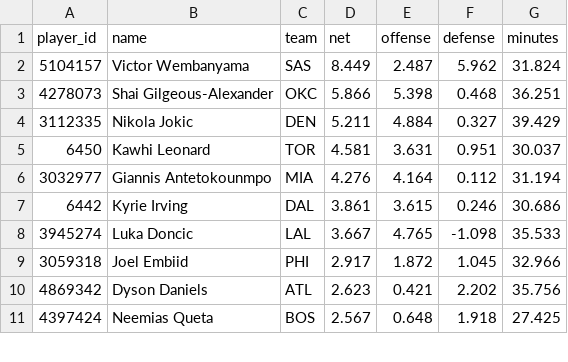
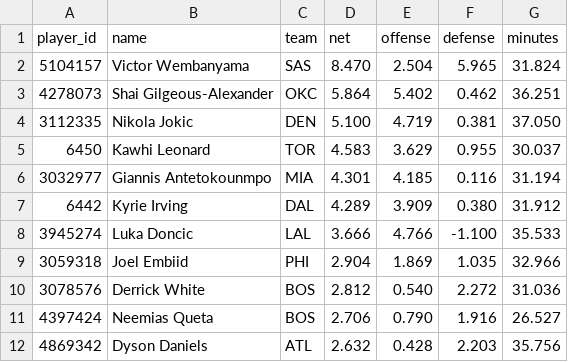
Before and after one commit to AramyJFerrent/AramyJFerrent, a CSV file: NBAScorePredictor/predictions/players.csv, drawn as a sheet; only a part is shown; the diff covers the shown part only.

```diff
--- a/NBAScorePredictor/predictions/players.csv
+++ b/NBAScorePredictor/predictions/players.csv
@@ -1,11 +1,12 @@
 player_id,name,team,net,offense,defense,minutes
-5104157,Victor Wembanyama,SAS,8.449,2.487,5.962,31.824
-4278073,Shai Gilgeous-Alexander,OKC,5.866,5.398,0.468,36.251
-3112335,Nikola Jokic,DEN,5.211,4.884,0.327,39.429
-6450,Kawhi Leonard,TOR,4.581,3.631,0.951,30.037
-3032977,Giannis Antetokounmpo,MIA,4.276,4.164,0.112,31.194
-6442,Kyrie Irving,DAL,3.861,3.615,0.246,30.686
-3945274,Luka Doncic,LAL,3.667,4.765,-1.098,35.533
-3059318,Joel Embiid,PHI,2.917,1.872,1.045,32.966
-4869342,Dyson Daniels,ATL,2.623,0.421,2.202,35.756
-4397424,Neemias Queta,BOS,2.567,0.648,1.918,27.425
+5104157,Victor Wembanyama,SAS,8.470,2.504,5.965,31.824
+4278073,Shai Gilgeous-Alexander,OKC,5.864,5.402,0.462,36.251
+3112335,Nikola Jokic,DEN,5.100,4.719,0.381,37.050
+6450,Kawhi Leonard,TOR,4.583,3.629,0.955,30.037
+3032977,Giannis Antetokounmpo,MIA,4.301,4.185,0.116,31.194
+6442,Kyrie Irving,DAL,4.289,3.909,0.380,31.912
+3945274,Luka Doncic,LAL,3.666,4.766,-1.100,35.533
+3059318,Joel Embiid,PHI,2.904,1.869,1.035,32.966
+3078576,Derrick White,BOS,2.812,0.540,2.272,31.036
+4397424,Neemias Queta,BOS,2.706,0.790,1.916,26.527
+4869342,Dyson Daniels,ATL,2.632,0.428,2.203,35.756
```
Also changed, not shown: 6 added rows, 7 removed rows and 31 edited cells elsewhere in this file, NBAScorePredictor/data/games/2027_games.csv, NBAScorePredictor/data/games/2027_players.csv, 7 other files.
